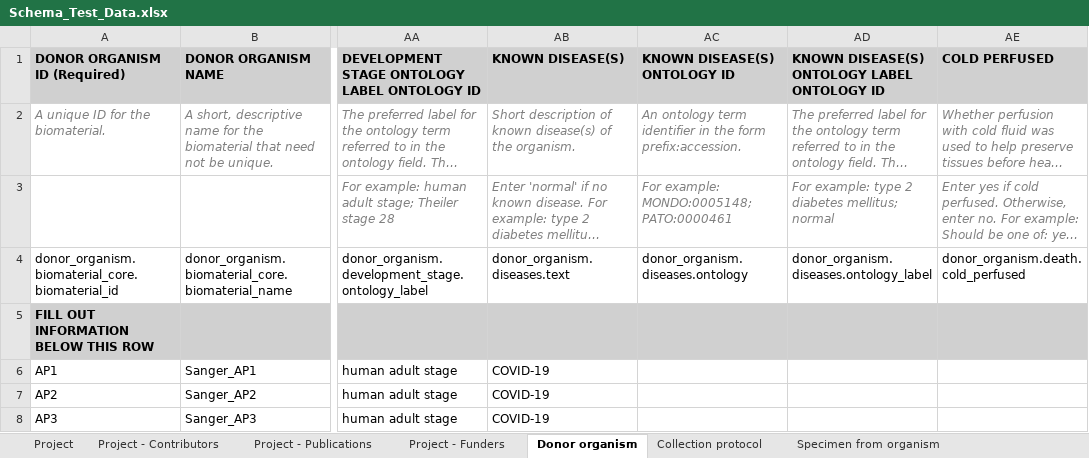
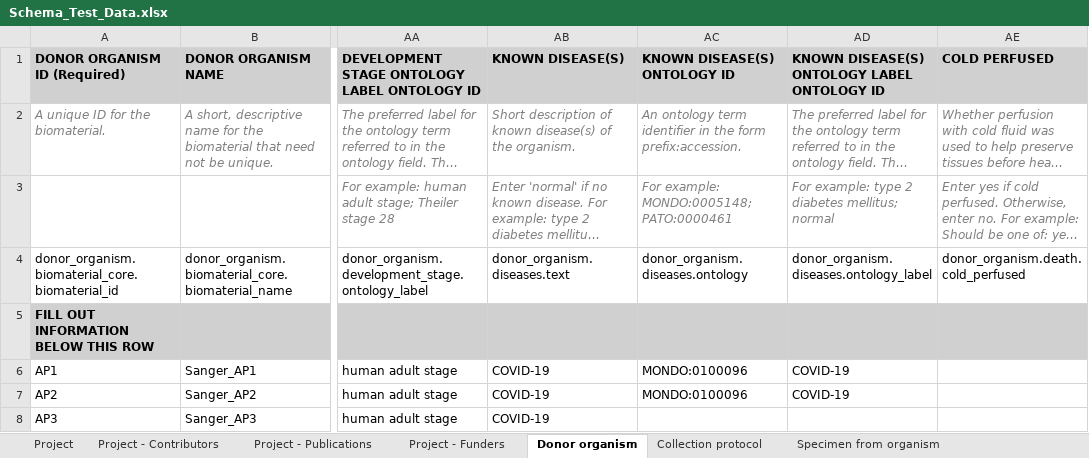
Before and after one commit to HumanCellAtlas/schema-test-data, an Excel workbook: Schema_Test_Data.xlsx, sheet Donor organism, drawn as a sheet; only a part is shown, gaps mark what is left out; long unchanged cells end in …; values as stored, in another font and other column widths than the file's, no borders; the diff names each change by its address in the sheet, - before the commit and + after, or states it on an @@ line.

Commit message:
Update test data for release-data-09/02/2022

```diff
--- a/Schema_Test_Data.xlsx (sheet Donor organism)
+++ b/Schema_Test_Data.xlsx (sheet Donor organism)
-AC6:AC7 (KNOWN DISEASE(S) ONTOLOGY ID): (empty)
+AC6:AC7 (KNOWN DISEASE(S) ONTOLOGY ID): MONDO:0100096
-AD6:AD7: (empty)
+AD6:AD7: COVID-19
```
Also changed, not shown: sheet Specimen from organism.
